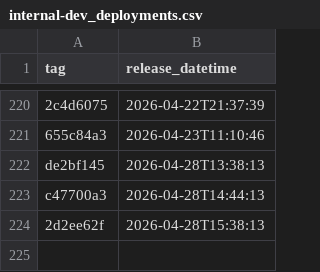
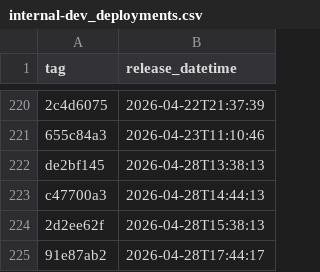
Before and after one commit to NHSDigital/electronic-prescription-service-api, a CSV file: _data/internal-dev_deployments.csv, drawn as a sheet; only a part is shown, gaps mark what is left out.

```diff
--- a/_data/internal-dev_deployments.csv
+++ b/_data/internal-dev_deployments.csv
@@ -224 +224,2 @@ c47700a3,2026-04-28T14:44:13
 2d2ee62f,2026-04-28T15:38:13
+91e87ab2,2026-04-28T17:44:17
```
Also changed, not shown: 1 other file.
